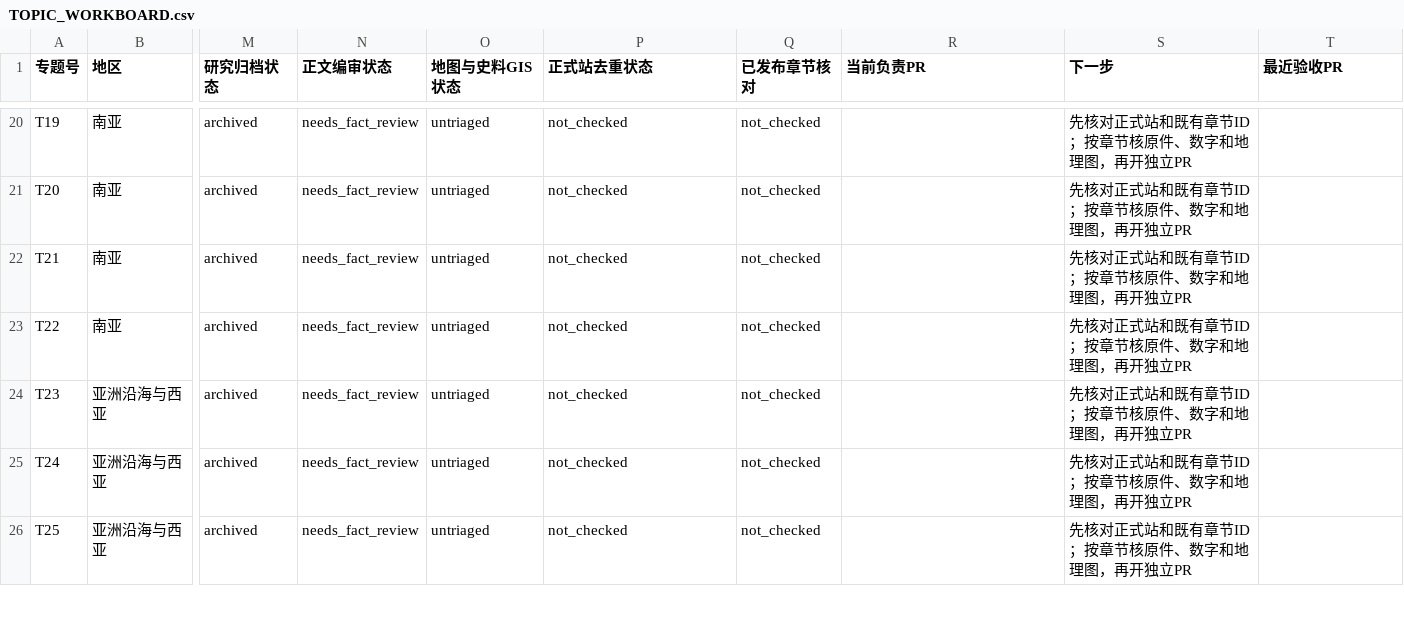
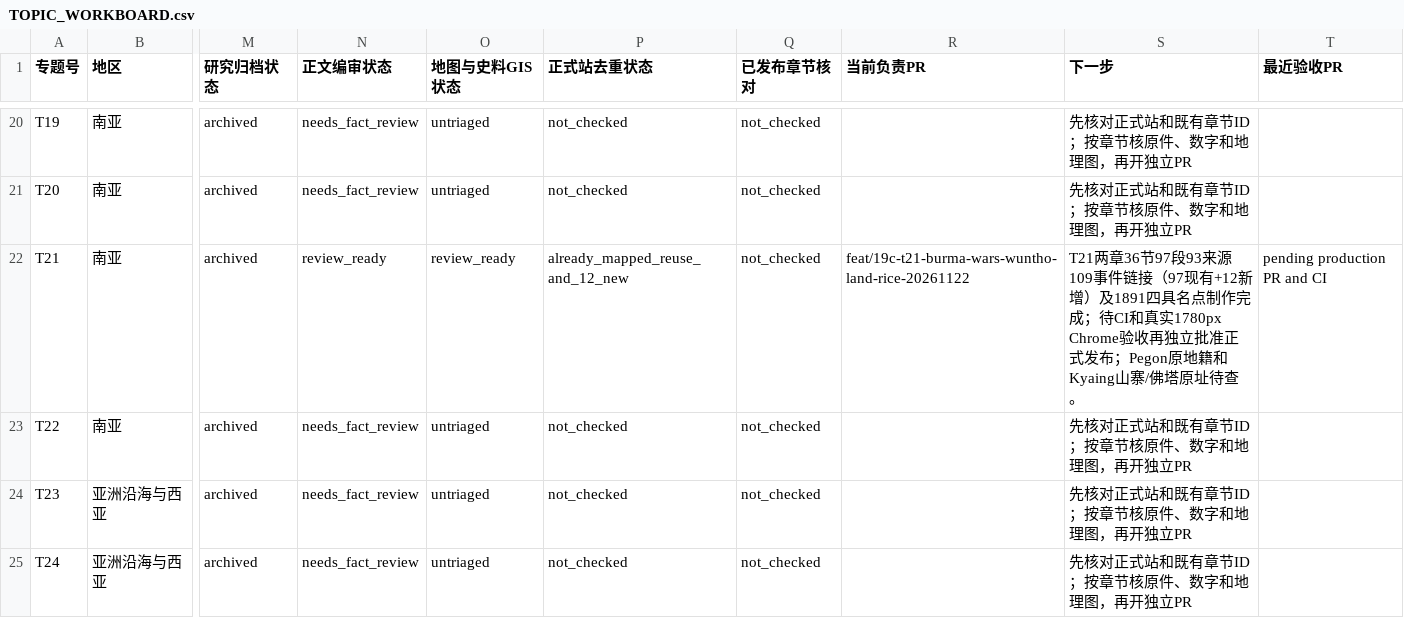
Before and after one commit to 1959124923wyz-sys/love-British-TV, a CSV file: research/19c/consolidated/TOPIC_WORKBOARD.csv, drawn as a sheet; only a part is shown, gaps mark what is left out; the shorter side is filled out with more unchanged rows; the diff names each change by its address in the sheet, - before the commit and + after, or states it on an @@ line.

Commit message:
docs(19c T21): mark two chapters review-ready with 109 linked events and four exact named points

```diff
--- a/research/19c/consolidated/TOPIC_WORKBOARD.csv
+++ b/research/19c/consolidated/TOPIC_WORKBOARD.csv
-N22 (正文编审状态): needs_fact_review
+N22 (正文编审状态): review_ready
-O22 (地图与史料GIS状态): untriaged
+O22 (地图与史料GIS状态): review_ready
-P22 (正式站去重状态): not_checked
+P22 (正式站去重状态): already_mapped_reuse_and_12_new
-R22 (当前负责PR): (empty)
+R22 (当前负责PR): feat/19c-t21-burma-wars-wuntho-land-rice-20261122
-S22 (下一步): 先核对正式站和既有章节ID；按章节核原件、数字和地理图，再开独立PR
+S22 (下一步): T21两章36节97段93来源109事件链接（97现有+12新增）及1891四具名点制作完成；待CI和真实1780px Chrome验收再独立批准正式发布；Pegon原地籍和Kyaing山寨/佛塔原址待查。
-T22 (最近验收PR): (empty)
+T22 (最近验收PR): pending production PR and CI
```
